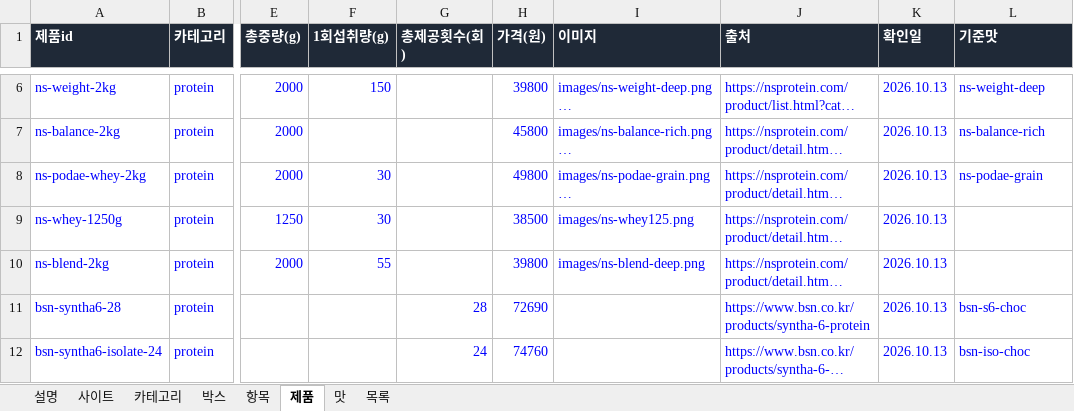
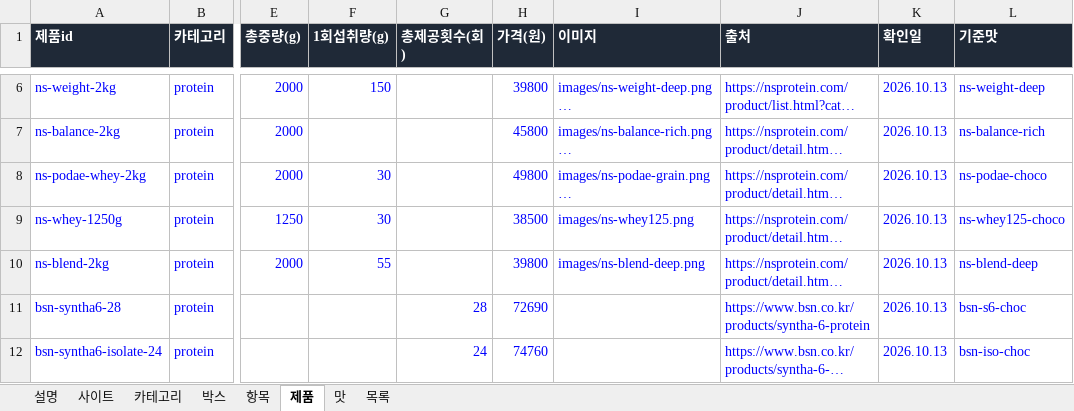
Before and after one commit to kdw123487-arch/foodcompare, an Excel workbook: data/products.xlsx, sheet 제품, drawn as a sheet; only a part is shown, gaps mark what is left out; long unchanged cells end in …; values as stored, in another font and other column widths than the file's, no borders; the diff names each change by its address in the sheet, - before the commit and + after, or states it on an @@ line.

```diff
--- a/data/products.xlsx (sheet 제품)
+++ b/data/products.xlsx (sheet 제품)
-L8 (기준맛): ns-podae-grain
+L8 (기준맛): ns-podae-choco
-L9 (기준맛): (empty)
+L9 (기준맛): ns-whey125-choco
-L10 (기준맛): (empty)
+L10 (기준맛): ns-blend-deep
```
Also changed, not shown: 1 other file.
